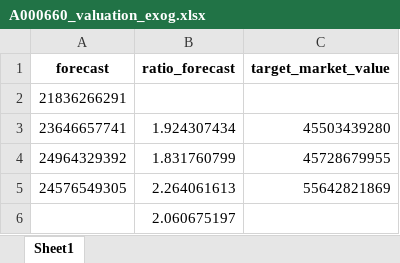
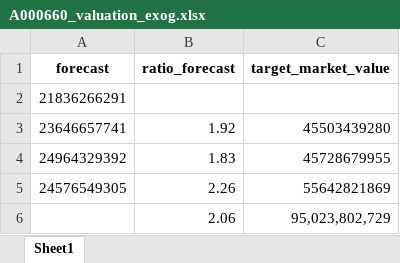
Before and after one commit to stox74/stock_forecast, an Excel workbook: DATA/A000660_valuation_exog.xlsx, sheet Sheet1, drawn as a sheet; values as stored, in another font and other column widths than the file's, no borders; removed rows and columns are numbered as before the commit, all else as after; the diff names each change by its address in the sheet, - before the commit and + after, or states it on an @@ line.

Commit message:
Update valuation files and notebook analysis

```diff
--- a/DATA/A000660_valuation_exog.xlsx (sheet Sheet1)
+++ b/DATA/A000660_valuation_exog.xlsx (sheet Sheet1)
-B3 (ratio_forecast): 1.924307434
+B3 (ratio_forecast): 1.92
-B4 (ratio_forecast): 1.831760799
+B4 (ratio_forecast): 1.83
-B5 (ratio_forecast): 2.264061613
+B5 (ratio_forecast): 2.26
-row 6:  | 2.060675197
+row 6:  | 2.06 | 95,023,802,729
```
Also changed, not shown: DATA/A009540_valuation.xlsx, DATA/A009540_valuation_exog.xlsx, 6 other files.
